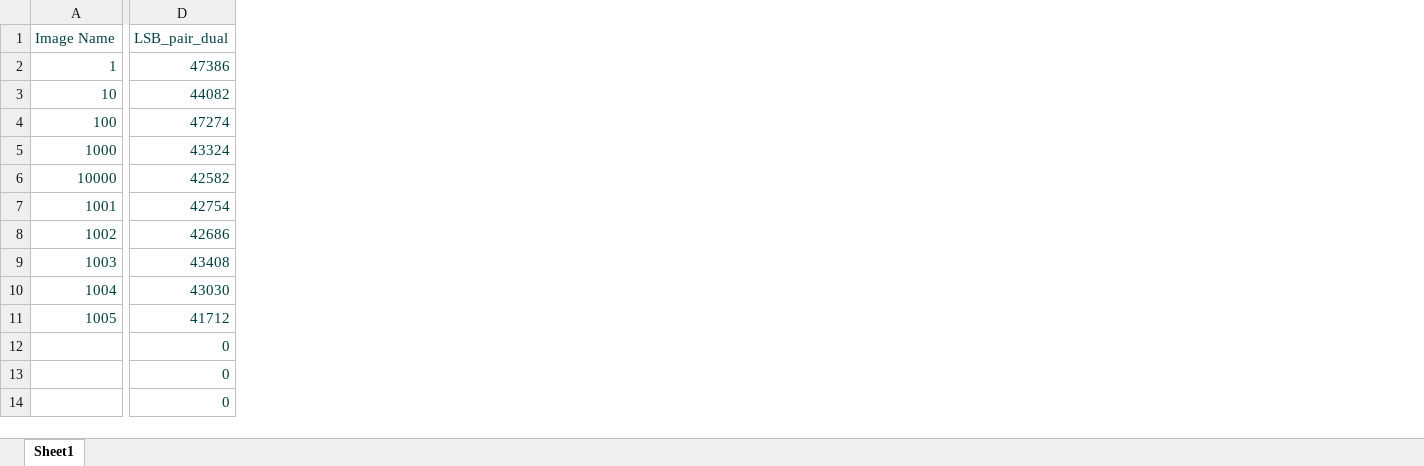
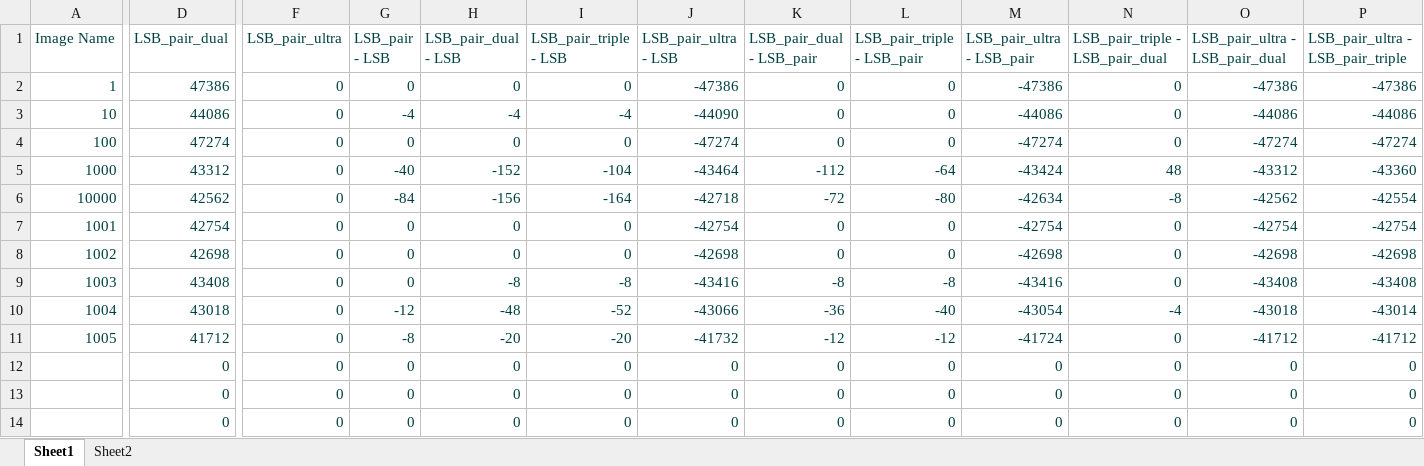
Before and after one commit to boooooommmmmm/Digital_Watermarking-LSB-pair, an Excel workbook: code/Hae.xlsx, sheet Sheet1, drawn as a sheet; only a part is shown, gaps mark what is left out; values as stored, in another font and other column widths than the file's, no borders; the diff names each change by its address in the sheet, - before the commit and + after, or states it on an @@ line.

```diff
--- a/code/Hae.xlsx (sheet Sheet1)
+++ b/code/Hae.xlsx (sheet Sheet1)
+sheet tab: Sheet2
+column F (LSB_pair_ultra), rows 2-14: all 0
+column G (LSB_pair - LSB), rows 2-14: 0 | -4 | 0 | -40 | -84 | 0 | 0 | 0 | -12 | -8 | 0 | 0 | 0
+column H (LSB_pair_dual - LSB), rows 2-14: 0 | -4 | 0 | -152 | -156 | 0 | 0 | -8 | -48 | -20 | 0 | 0 | 0
+column I (LSB_pair_triple - LSB), rows 2-14: 0 | -4 | 0 | -104 | -164 | 0 | 0 | -8 | -52 | -20 | 0 | 0 | 0
+column J (LSB_pair_ultra - LSB), rows 2-14: -47386 | -44090 | -47274 | -43464 | -42718 | -42754 | -42698 | -43416 | -43066 | -41732 | 0 | 0 | 0
+column K (LSB_pair_dual - LSB_pair), rows 2-14: 0 | 0 | 0 | -112 | -72 | 0 | 0 | -8 | -36 | -12 | 0 | 0 | 0
+column L (LSB_pair_triple - LSB_pair), rows 2-14: 0 | 0 | 0 | -64 | -80 | 0 | 0 | -8 | -40 | -12 | 0 | 0 | 0
+column M (LSB_pair_ultra - LSB_pair), rows 2-14: -47386 | -44086 | -47274 | -43424 | -42634 | -42754 | -42698 | -43416 | -43054 | -41724 | 0 | 0 | 0
+column N (LSB_pair_triple - LSB_pair_dual), rows 2-14: 0 | 0 | 0 | 48 | -8 | 0 | 0 | 0 | -4 | 0 | 0 | 0 | 0
+column O (LSB_pair_ultra - LSB_pair_dual), rows 2-14: -47386 | -44086 | -47274 | -43312 | -42562 | -42754 | -42698 | -43408 | -43018 | -41712 | 0 | 0 | 0
+column P (LSB_pair_ultra - LSB_pair_triple), rows 2-14: -47386 | -44086 | -47274 | -43360 | -42554 | -42754 | -42698 | -43408 | -43014 | -41712 | 0 | 0 | 0
-D3 (LSB_pair_dual): 44082
+D3 (LSB_pair_dual): 44086
-D5 (LSB_pair_dual): 43324
+D5 (LSB_pair_dual): 43312
-D6 (LSB_pair_dual): 42582
+D6 (LSB_pair_dual): 42562
-D8 (LSB_pair_dual): 42686
+D8 (LSB_pair_dual): 42698
-D10 (LSB_pair_dual): 43030
+D10 (LSB_pair_dual): 43018
```
Also changed, not shown: code/PSNR.xlsx, code/SSIM.xlsx, 49 other files.
